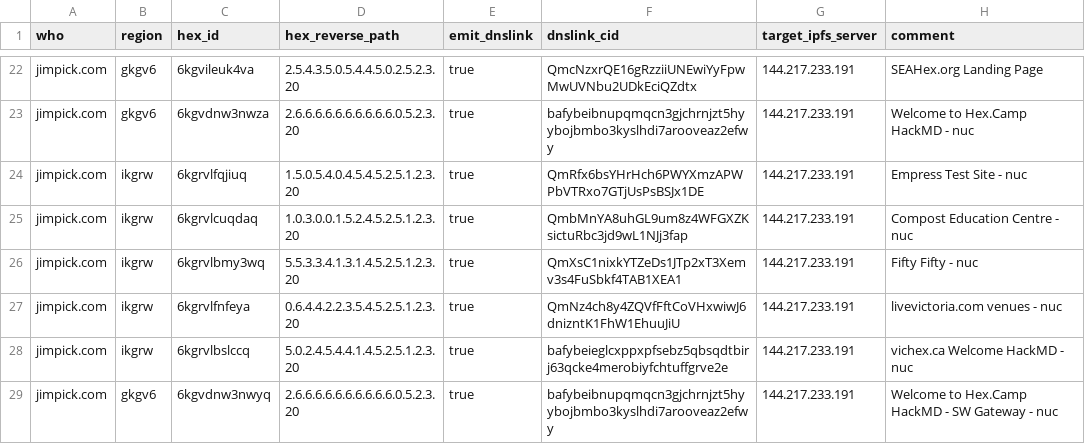
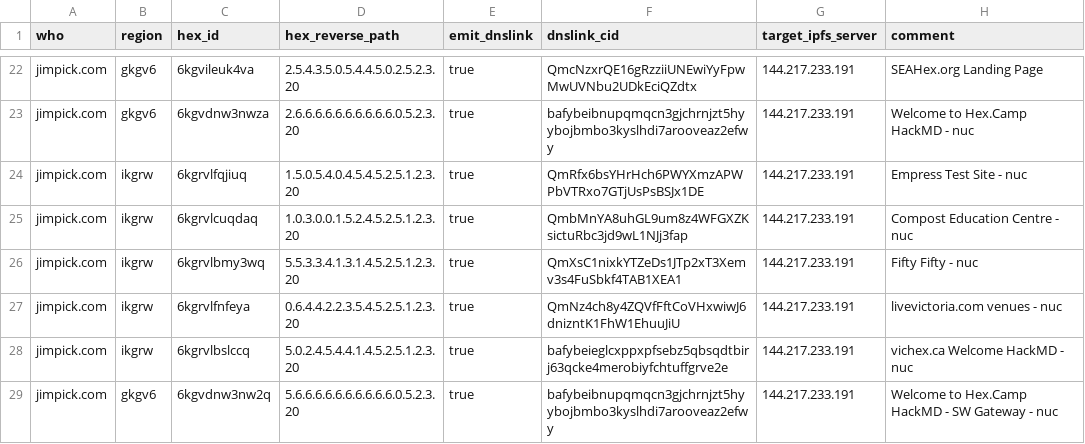
Before and after one commit to hexcamp/hexcamp-coredns, a CSV file: generator/sites/jim.csv, drawn as a sheet; only a part is shown, gaps mark what is left out.

Commit message:
Change SW gateway demo hex

```diff
--- a/generator/sites/jim.csv
+++ b/generator/sites/jim.csv
@@ -28,2 +28,2 @@ jimpick.com,ikgrw,6kgrvlfnfeya,0.6.4.4.2.2.3.5.4.5.2.5.1.2.3.20,true,QmNz4ch8y4Z
 jimpick.com,ikgrw,6kgrvlbslccq,5.0.2.4.5.4.4.1.4.5.2.5.1.2.3.20,true,bafybeieglcxppxpfsebz5qbsqdtbirj63qcke4merobiyfchtuffgrve2e,144.217.233.191,"vichex.ca Welcome HackMD - nuc"
-jimpick.com,gkgv6,6kgvdnw3nwyq,2.6.6.6.6.6.6.6.6.6.6.0.5.2.3.20,true,bafybeibnupqmqcn3gjchrnjzt5hyybojbmbo3kyslhdi7arooveaz2efwy,144.217.233.191,"Welcome to Hex.Camp HackMD - SW Gateway - nuc"
+jimpick.com,gkgv6,6kgvdnw3nw2q,5.6.6.6.6.6.6.6.6.6.6.0.5.2.3.20,true,bafybeibnupqmqcn3gjchrnjzt5hyybojbmbo3kyslhdi7arooveaz2efwy,144.217.233.191,"Welcome to Hex.Camp HackMD - SW Gateway - nuc"
```
